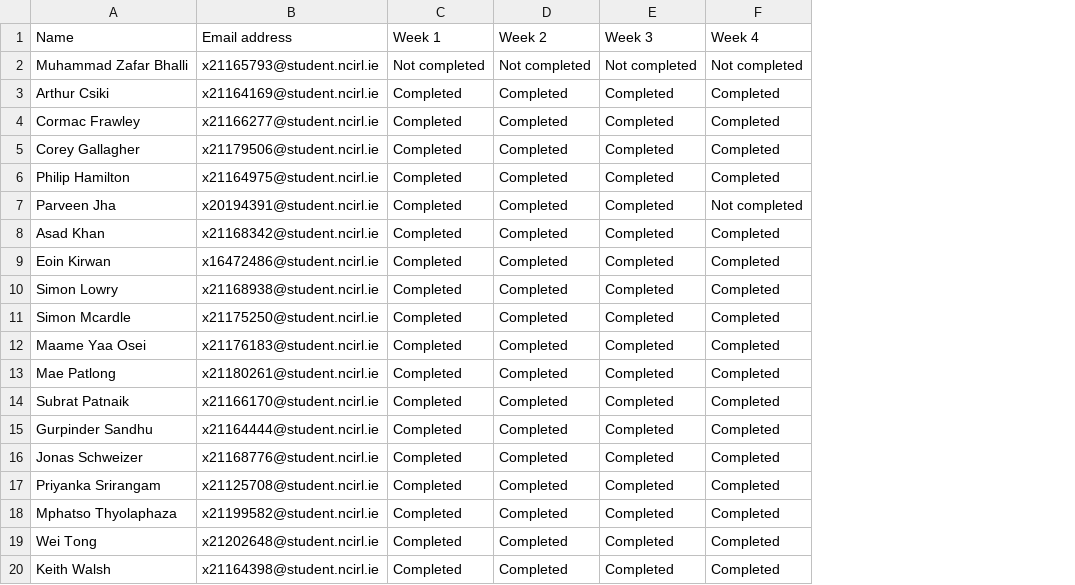
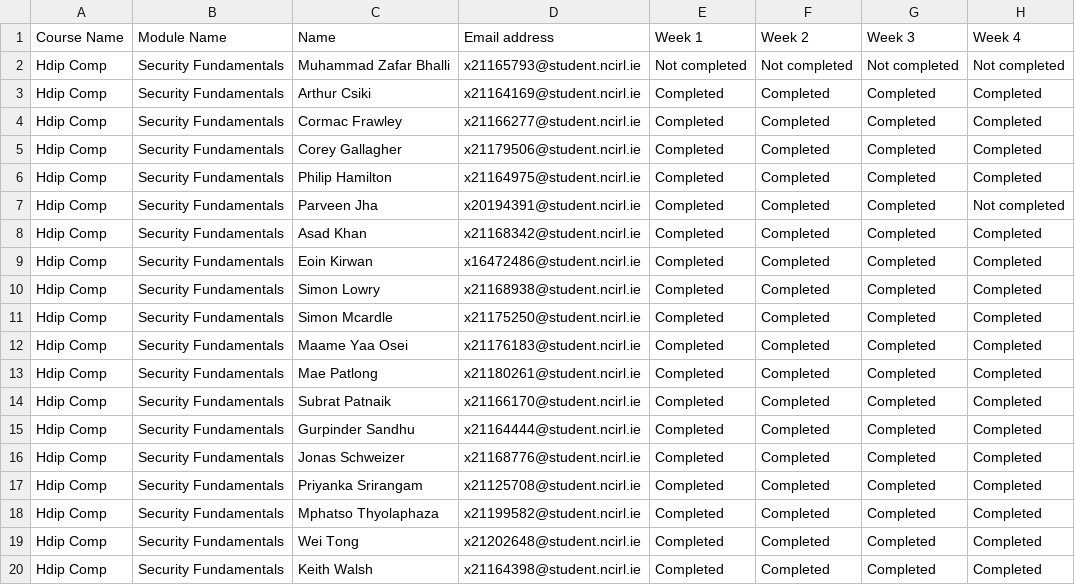
Before and after one commit to Teganj/StudentEngagementPortal, a CSV file: src/uploads/secfun.csv, drawn as a sheet; only a part is shown; the diff names each change by its address in the sheet, - before the commit and + after, or states it on an @@ line.

Commit message:
Uploads Module info to DB working

```diff
--- a/src/uploads/secfun.csv
+++ b/src/uploads/secfun.csv
+column A (Course Name), rows 2-20: all Hdip Comp
+column B (Module Name), rows 2-20: all Security Fundamentals
```
Also changed, not shown: 4 other files.
